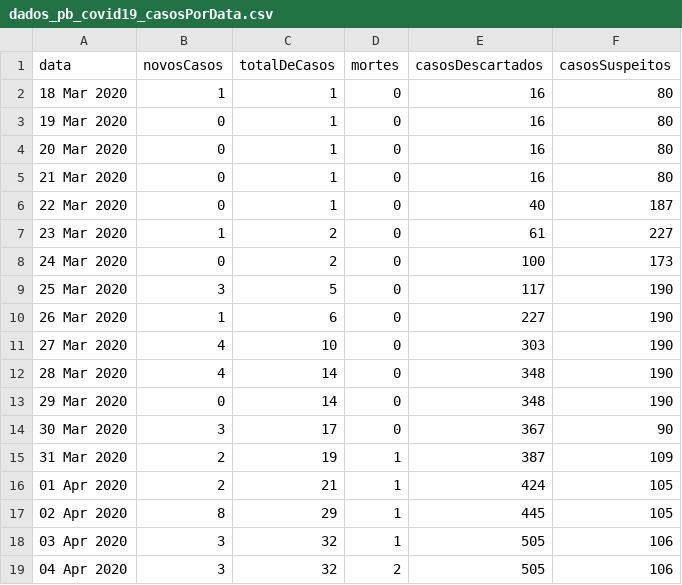
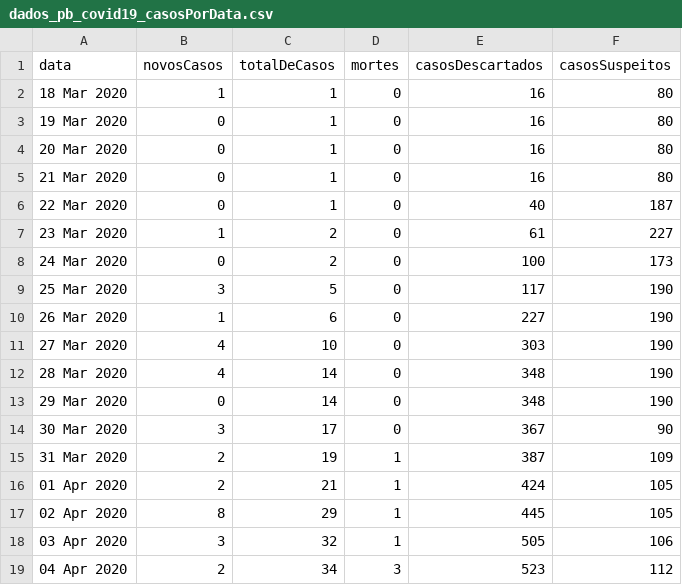
Before and after one commit to covid19pb/covid19pb.github.io, a CSV file: data/dados_pb_covid19_casosPorData.csv, drawn as a sheet.

```diff
--- a/data/dados_pb_covid19_casosPorData.csv
+++ b/data/dados_pb_covid19_casosPorData.csv
@@ -18,2 +18,2 @@
 "03 Apr 2020",3,32,1,505,106
-"04 Apr 2020",3,32,2,505,106
+"04 Apr 2020",2,34,3,523,112
```
Also changed, not shown: data/dados_pb_covid19_casosPorCidade.csv, data/dados_pb_covid19_casosPorPessoa.csv, 1 other file.
